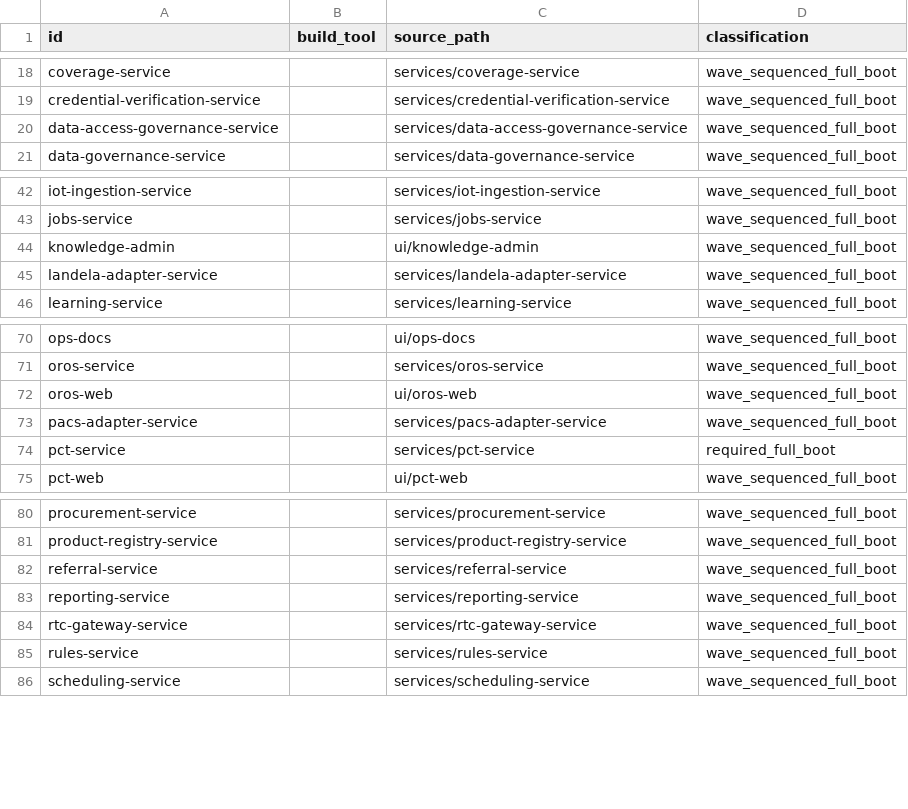
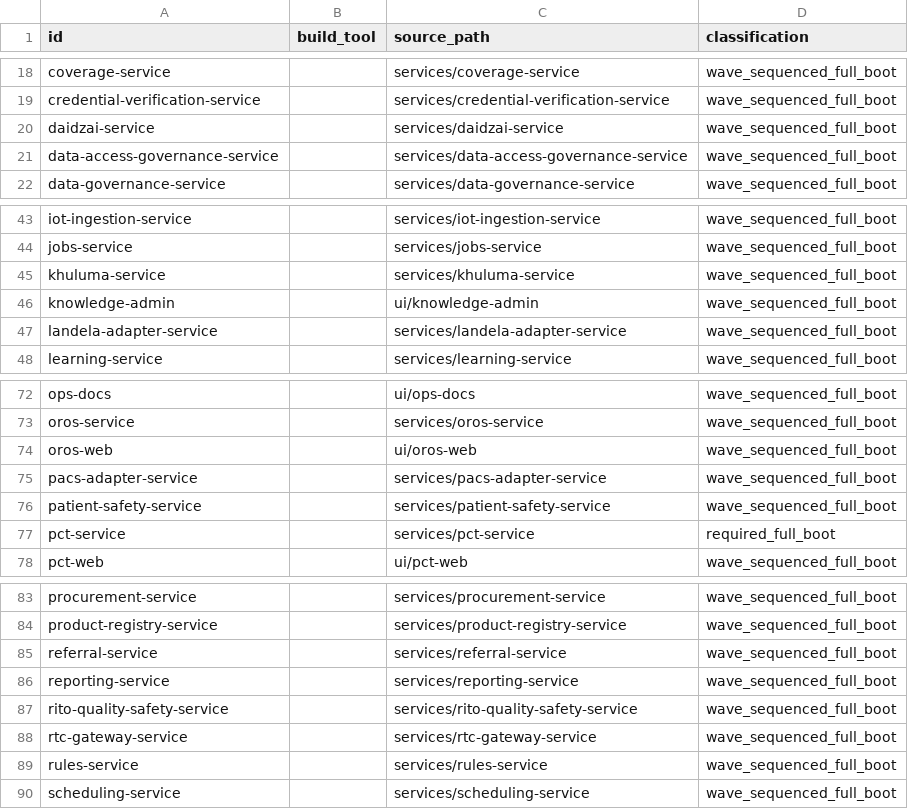
Before and after one commit to rtgongora/Impilo-vNext, a TSV file: reports/full-boot/build-targets.tsv, drawn as a sheet; only a part is shown, gaps mark what is left out.

```diff
--- a/reports/full-boot/build-targets.tsv
+++ b/reports/full-boot/build-targets.tsv
@@ -19,2 +19,3 @@ coverage-service		services/coverage-service	wave_sequenced_full_boot
 credential-verification-service		services/credential-verification-service	wave_sequenced_full_boot
+daidzai-service		services/daidzai-service	wave_sequenced_full_boot
 data-access-governance-service		services/data-access-governance-service	wave_sequenced_full_boot
@@ -43,2 +44,3 @@ iot-ingestion-service		services/iot-ingestion-service	wave_sequenced_full_boot
 jobs-service		services/jobs-service	wave_sequenced_full_boot
+khuluma-service		services/khuluma-service	wave_sequenced_full_boot
 knowledge-admin		ui/knowledge-admin	wave_sequenced_full_boot
@@ -73,2 +75,3 @@ oros-web		ui/oros-web	wave_sequenced_full_boot
 pacs-adapter-service		services/pacs-adapter-service	wave_sequenced_full_boot
+patient-safety-service		services/patient-safety-service	wave_sequenced_full_boot
 pct-service		services/pct-service	required_full_boot
@@ -83,2 +86,3 @@ referral-service		services/referral-service	wave_sequenced_full_boot
 reporting-service		services/reporting-service	wave_sequenced_full_boot
+rito-quality-safety-service		services/rito-quality-safety-service	wave_sequenced_full_boot
 rtc-gateway-service		services/rtc-gateway-service	wave_sequenced_full_boot
```
Also changed, not shown: 23 other files.
